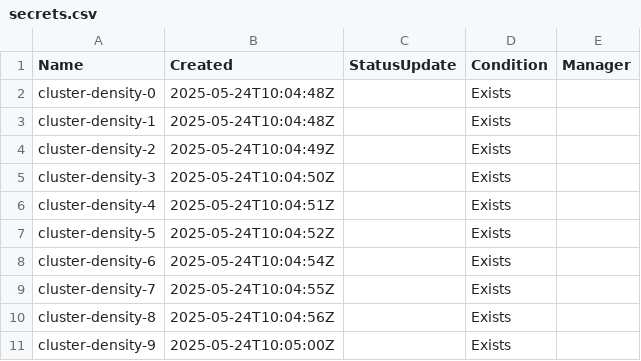
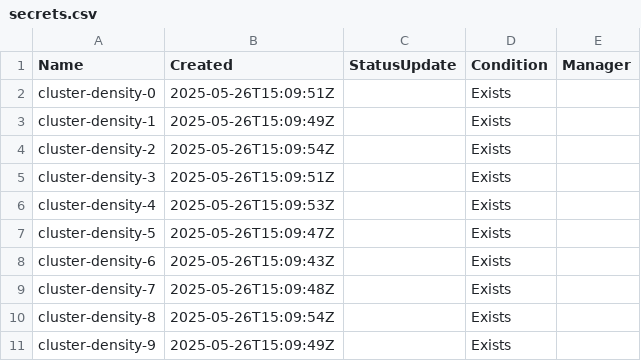
Before and after one commit to asmit27rai/collector, a CSV file: output/perf-test-0/secrets-wec/secrets.csv, drawn as a sheet.

```diff
--- a/output/perf-test-0/secrets-wec/secrets.csv
+++ b/output/perf-test-0/secrets-wec/secrets.csv
@@ -1,11 +1,11 @@
 Name	Created	StatusUpdate	Condition	Manager
-cluster-density-0	2025-05-24T10:04:48Z		Exists	
-cluster-density-1	2025-05-24T10:04:48Z		Exists	
-cluster-density-2	2025-05-24T10:04:49Z		Exists	
-cluster-density-3	2025-05-24T10:04:50Z		Exists	
-cluster-density-4	2025-05-24T10:04:51Z		Exists	
-cluster-density-5	2025-05-24T10:04:52Z		Exists	
-cluster-density-6	2025-05-24T10:04:54Z		Exists	
-cluster-density-7	2025-05-24T10:04:55Z		Exists	
-cluster-density-8	2025-05-24T10:04:56Z		Exists	
-cluster-density-9	2025-05-24T10:05:00Z		Exists	
+cluster-density-0	2025-05-26T15:09:51Z		Exists	
+cluster-density-1	2025-05-26T15:09:49Z		Exists	
+cluster-density-2	2025-05-26T15:09:54Z		Exists	
+cluster-density-3	2025-05-26T15:09:51Z		Exists	
+cluster-density-4	2025-05-26T15:09:53Z		Exists	
+cluster-density-5	2025-05-26T15:09:47Z		Exists	
+cluster-density-6	2025-05-26T15:09:43Z		Exists	
+cluster-density-7	2025-05-26T15:09:48Z		Exists	
+cluster-density-8	2025-05-26T15:09:54Z		Exists	
+cluster-density-9	2025-05-26T15:09:49Z		Exists	
```
Also changed, not shown: output/perf-test-0/appliedmanifestworks/appliedmanifestworks.csv, output/perf-test-0/configmaps-wec/configmaps.csv, 16 other files.
